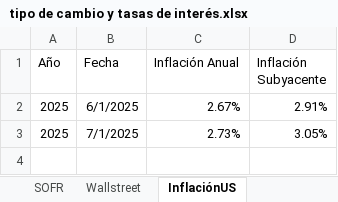
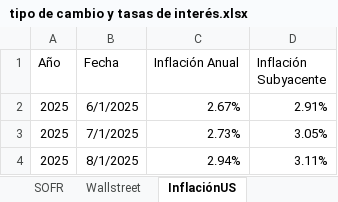
Before and after one commit to ldsanvid/IG-newsmonitoring, an Excel workbook: tipo de cambio y tasas de interés.xlsx, sheet InflaciónUS, drawn as a sheet; values as stored, in another font and other column widths than the file's, no borders; the diff names each change by its address in the sheet, - before the commit and + after, or states it on an @@ line.

Commit message:
meter nuevo dato de inflación de us

```diff
--- a/tipo de cambio y tasas de interés.xlsx (sheet InflaciónUS)
+++ b/tipo de cambio y tasas de interés.xlsx (sheet InflaciónUS)
+row 4: 2025 | 8/1/2025 | 2.94% | 3.11%
```
Also changed, not shown: 1 other file.
